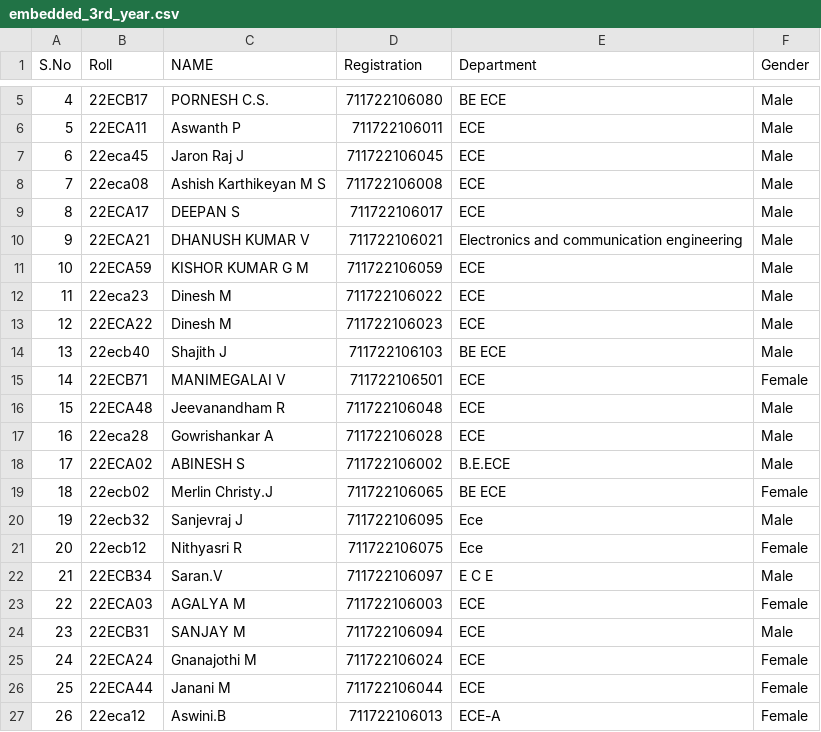
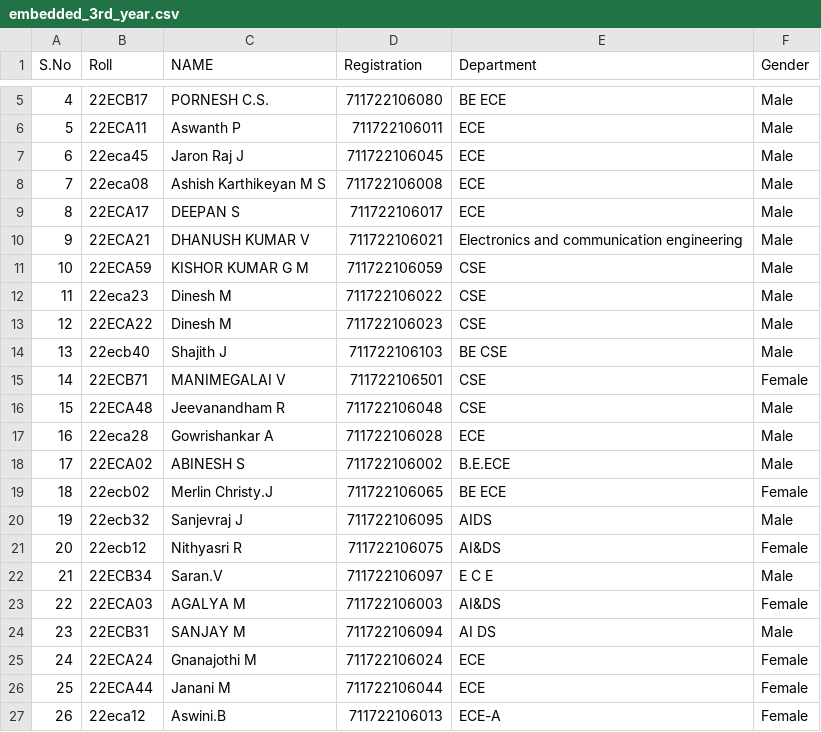
Before and after one commit to Mathi27/Groupify, a CSV file: embedded_3rd_year.csv, drawn as a sheet; only a part is shown, gaps mark what is left out.

```diff
--- a/embedded_3rd_year.csv
+++ b/embedded_3rd_year.csv
@@ -10,8 +10,8 @@ S.No,Roll,NAME,Registration,Department,Gender
 9,22ECA21,DHANUSH KUMAR V ,711722106021,Electronics and communication engineering ,Male
-10,22ECA59,KISHOR KUMAR G M,711722106059,ECE,Male
-11,22eca23,Dinesh M,711722106022,ECE,Male
-12,22ECA22,Dinesh M,711722106023,ECE,Male
-13,22ecb40 ,Shajith J ,711722106103,BE ECE,Male
-14,22ECB71,MANIMEGALAI V ,711722106501,ECE,Female
-15,22ECA48,Jeevanandham R,711722106048,ECE,Male
+10,22ECA59,KISHOR KUMAR G M,711722106059,CSE,Male
+11,22eca23,Dinesh M,711722106022,CSE,Male
+12,22ECA22,Dinesh M,711722106023,CSE,Male
+13,22ecb40 ,Shajith J ,711722106103,BE CSE,Male
+14,22ECB71,MANIMEGALAI V ,711722106501,CSE,Female
+15,22ECA48,Jeevanandham R,711722106048,CSE,Male
 16,22eca28,Gowrishankar A ,711722106028,ECE,Male
@@ -19,7 +19,7 @@ S.No,Roll,NAME,Registration,Department,Gender
 18,22ecb02,Merlin Christy.J,711722106065,BE ECE,Female
-19,22ecb32,Sanjevraj J ,711722106095,Ece,Male
-20,22ecb12 ,Nithyasri R ,711722106075,Ece,Female
+19,22ecb32,Sanjevraj J ,711722106095,AIDS,Male
+20,22ecb12 ,Nithyasri R ,711722106075,AI&DS,Female
 21,22ECB34,Saran.V,711722106097,E C E,Male
-22,22ECA03,AGALYA M,711722106003,ECE,Female
-23,22ECB31,SANJAY M,711722106094,ECE,Male
+22,22ECA03,AGALYA M,711722106003,AI&DS,Female
+23,22ECB31,SANJAY M,711722106094,AI DS,Male
 24,22ECA24,Gnanajothi M,711722106024,ECE,Female
```
Also changed, not shown: 4 other files.
